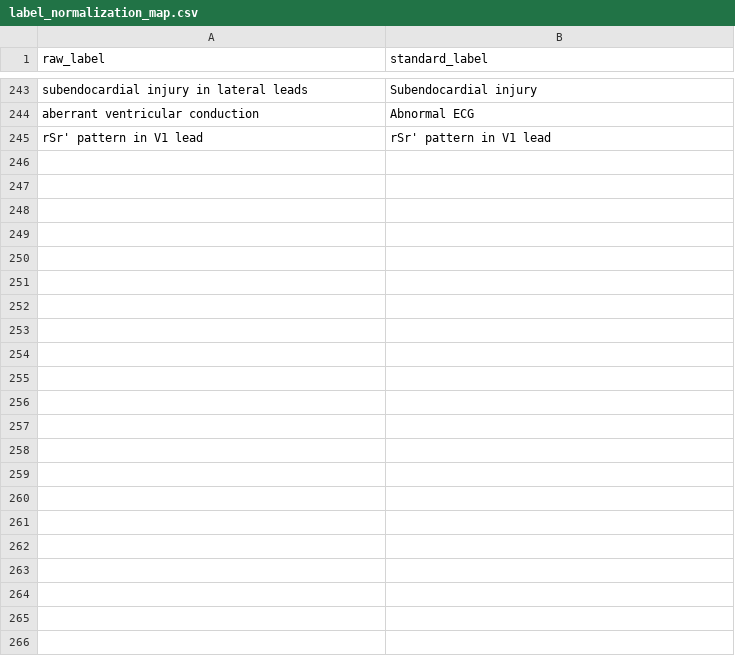
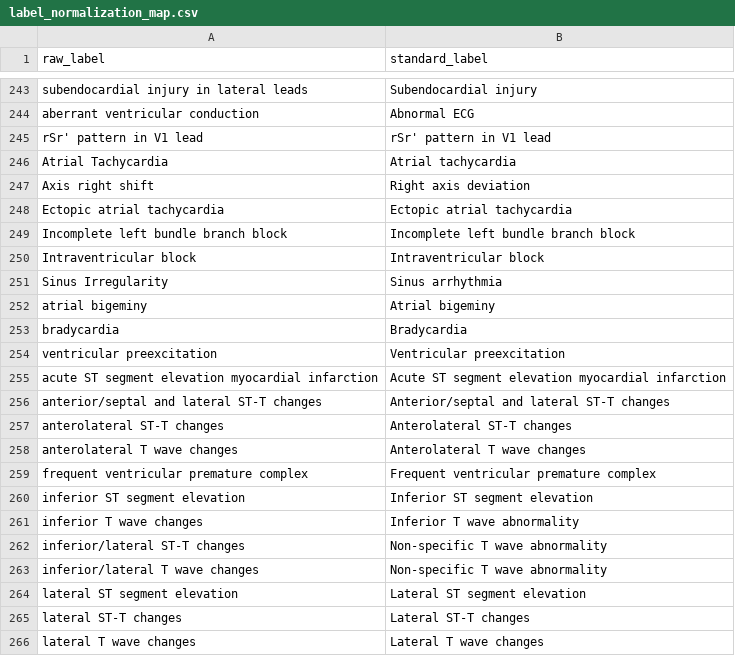
Before and after one commit to liuliuliu-yi/ked, a CSV file: label_normalization_map.csv, drawn as a sheet; only a part is shown, gaps mark what is left out; the diff names each change by its address in the sheet, - before the commit and + after, or states it on an @@ line.

```diff
--- a/label_normalization_map.csv
+++ b/label_normalization_map.csv
+row 246: Atrial Tachycardia | Atrial tachycardia
+row 247: Axis right shift | Right axis deviation
+row 248: Ectopic atrial tachycardia | Ectopic atrial tachycardia
+row 249: Incomplete left bundle branch block | Incomplete left bundle branch block
+row 250: Intraventricular block | Intraventricular block
+row 251: Sinus Irregularity | Sinus arrhythmia
+row 252: atrial bigeminy | Atrial bigeminy
+row 253: bradycardia | Bradycardia
+row 254: ventricular preexcitation | Ventricular preexcitation
+row 255: acute ST segment elevation myocardial infarction | Acute ST segment elevation myocardial infarction
+row 256: anterior/septal and lateral ST-T changes | Anterior/septal and lateral ST-T changes
+row 257: anterolateral ST-T changes | Anterolateral ST-T changes
+row 258: anterolateral T wave changes | Anterolateral T wave changes
+row 259: frequent ventricular premature complex | Frequent ventricular premature complex
+row 260: inferior ST segment elevation | Inferior ST segment elevation
+row 261: inferior T wave changes | Inferior T wave abnormality
+row 262: inferior/lateral ST-T changes | Non-specific T wave abnormality
+row 263: inferior/lateral T wave changes | Non-specific T wave abnormality
+row 264: lateral ST segment elevation | Lateral ST segment elevation
+row 265: lateral ST-T changes | Lateral ST-T changes
+row 266: lateral T wave changes | Lateral T wave changes
```
Also changed, not shown: all_label_standard.csv.
